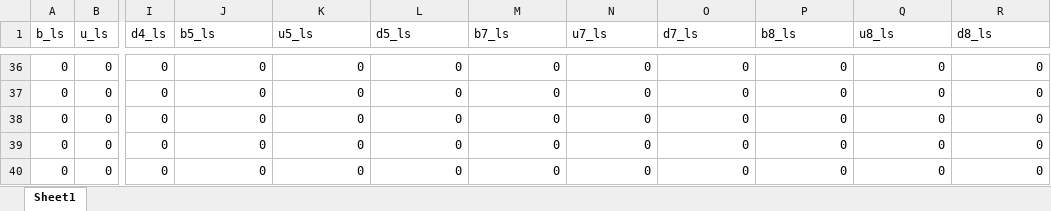
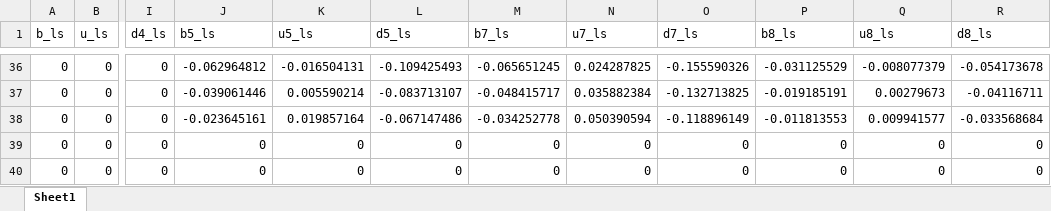
Before and after one commit to carlosrojasquiroz/PhDThesis, an Excel workbook: 2ndChapter/Stata/Results/ResultsM_LEVEL.xlsx, sheet Sheet1, drawn as a sheet; only a part is shown, gaps mark what is left out; values as stored, in another font and other column widths than the file's, no borders; the diff covers the shown part only; the diff names each change by its address in the sheet, - before the commit and + after, or states it on an @@ line.

Commit message:
Se incluyen resultados y figures en .eps

```diff
--- a/2ndChapter/Stata/Results/ResultsM_LEVEL.xlsx (sheet Sheet1)
+++ b/2ndChapter/Stata/Results/ResultsM_LEVEL.xlsx (sheet Sheet1)
-J36 (b5_ls): 0
+J36 (b5_ls): -0.062964812
-K36 (u5_ls): 0
+K36 (u5_ls): -0.016504131
-L36 (d5_ls): 0
+L36 (d5_ls): -0.109425493
-M36 (b7_ls): 0
+M36 (b7_ls): -0.065651245
-N36 (u7_ls): 0
+N36 (u7_ls): 0.024287825
-O36 (d7_ls): 0
+O36 (d7_ls): -0.155590326
-P36 (b8_ls): 0
+P36 (b8_ls): -0.031125529
-Q36 (u8_ls): 0
+Q36 (u8_ls): -0.008077379
-R36 (d8_ls): 0
+R36 (d8_ls): -0.054173678
-J37 (b5_ls): 0
+J37 (b5_ls): -0.039061446
-K37 (u5_ls): 0
+K37 (u5_ls): 0.005590214
-L37 (d5_ls): 0
+L37 (d5_ls): -0.083713107
-M37 (b7_ls): 0
+M37 (b7_ls): -0.048415717
-N37 (u7_ls): 0
+N37 (u7_ls): 0.035882384
-O37 (d7_ls): 0
+O37 (d7_ls): -0.132713825
-P37 (b8_ls): 0
+P37 (b8_ls): -0.019185191
-Q37 (u8_ls): 0
+Q37 (u8_ls): 0.00279673
-R37 (d8_ls): 0
+R37 (d8_ls): -0.04116711
-J38 (b5_ls): 0
+J38 (b5_ls): -0.023645161
-K38 (u5_ls): 0
+K38 (u5_ls): 0.019857164
-L38 (d5_ls): 0
+L38 (d5_ls): -0.067147486
-M38 (b7_ls): 0
+M38 (b7_ls): -0.034252778
-N38 (u7_ls): 0
+N38 (u7_ls): 0.050390594
-O38 (d7_ls): 0
+O38 (d7_ls): -0.118896149
-P38 (b8_ls): 0
+P38 (b8_ls): -0.011813553
-Q38 (u8_ls): 0
+Q38 (u8_ls): 0.009941577
-R38 (d8_ls): 0
+R38 (d8_ls): -0.033568684
```
Also changed, not shown: 19 added rows, 19 removed rows and 135 edited cells elsewhere in this sheet, 4 other files.
